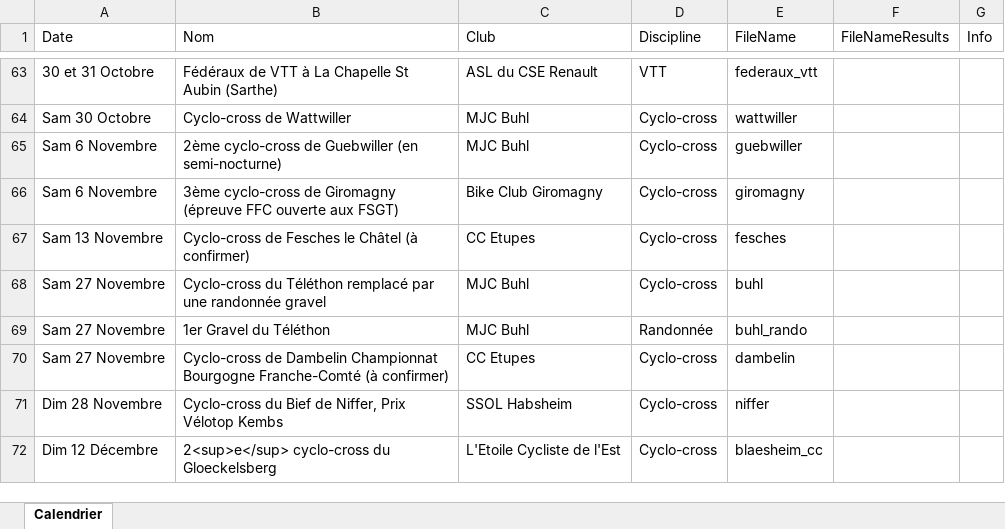
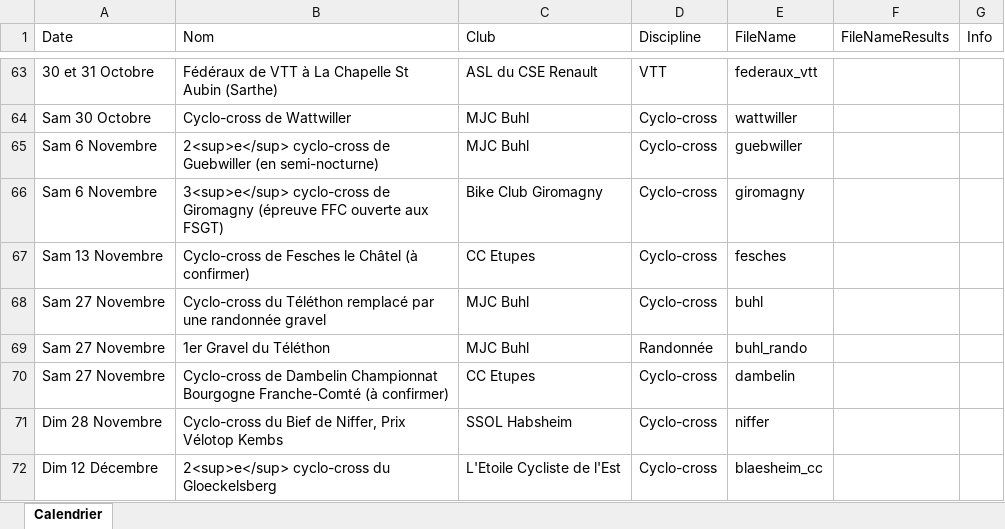
Before and after one commit to FlorianKohler/68-FSGT-Cyclisme-Alsace, an Excel workbook: Calendrier.xlsx, sheet Calendrier, drawn as a sheet; only a part is shown, gaps mark what is left out; values as stored, in another font and other column widths than the file's, no borders; the diff names each change by its address in the sheet, - before the commit and + after, or states it on an @@ line.

```diff
--- a/Calendrier.xlsx (sheet Calendrier)
+++ b/Calendrier.xlsx (sheet Calendrier)
-B65 (Nom): 2ème cyclo-cross de…
+B65 (Nom): 2<sup>e</sup> cyclo-cross de…
-B66 (Nom): 3ème cyclo-cross de…
+B66 (Nom): 3<sup>e</sup> cyclo-cross de…
```
Also changed, not shown: 2 other files.
